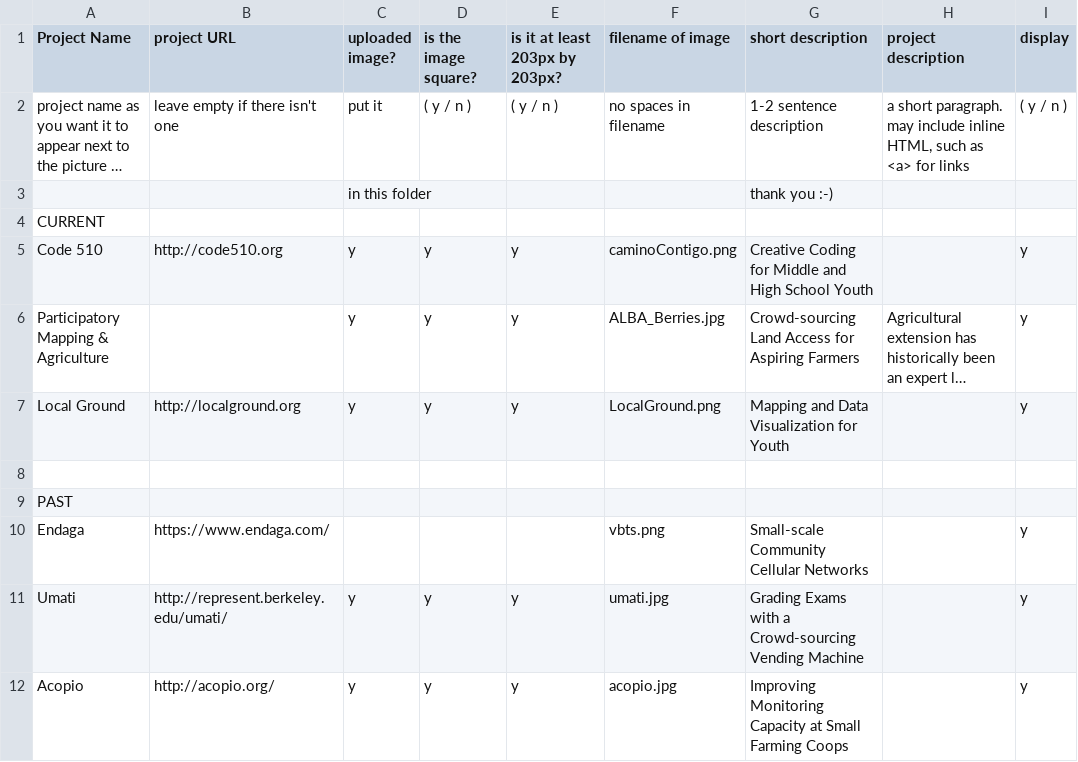
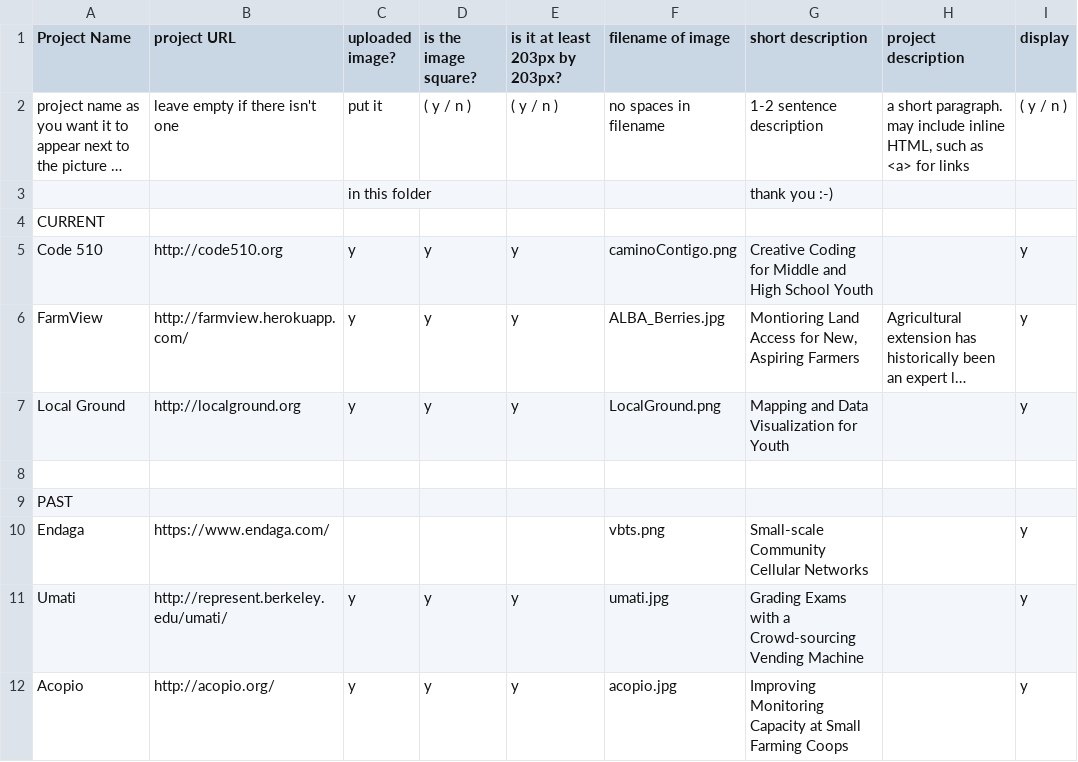
Before and after one commit to Noura/represent, a CSV file: data/Projects - Sheet1.csv, drawn as a sheet; only a part is shown; long unchanged cells end in …; the diff names each change by its address in the sheet, - before the commit and + after, or states it on an @@ line.

Commit message:
Add FarmView

```diff
--- a/data/Projects - Sheet1.csv
+++ b/data/Projects - Sheet1.csv
-A6 (Project Name): Participatory Mapping & Agriculture
+A6 (Project Name): FarmView
-B6 (project URL): (empty)
+B6 (project URL): http://farmview.herokuapp.com/
-G6 (short description): Crowd-sourcing Land Access for Aspiring Farmers
+G6 (short description): Montioring Land Access for New, Aspiring Farmers
```
Also changed, not shown: 4 other files.
